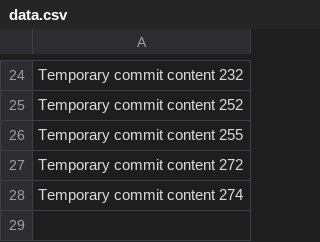
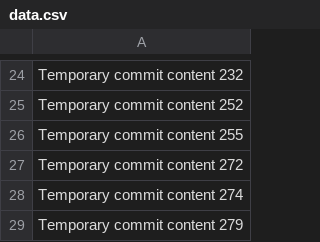
Before and after one commit to saksomraga/SmartBudget, a CSV file: data.csv, drawn as a sheet; only a part is shown, gaps mark what is left out.

```diff
--- a/data.csv
+++ b/data.csv
@@ -28 +28,2 @@ Temporary commit content 272
 Temporary commit content 274
+Temporary commit content 279
```
